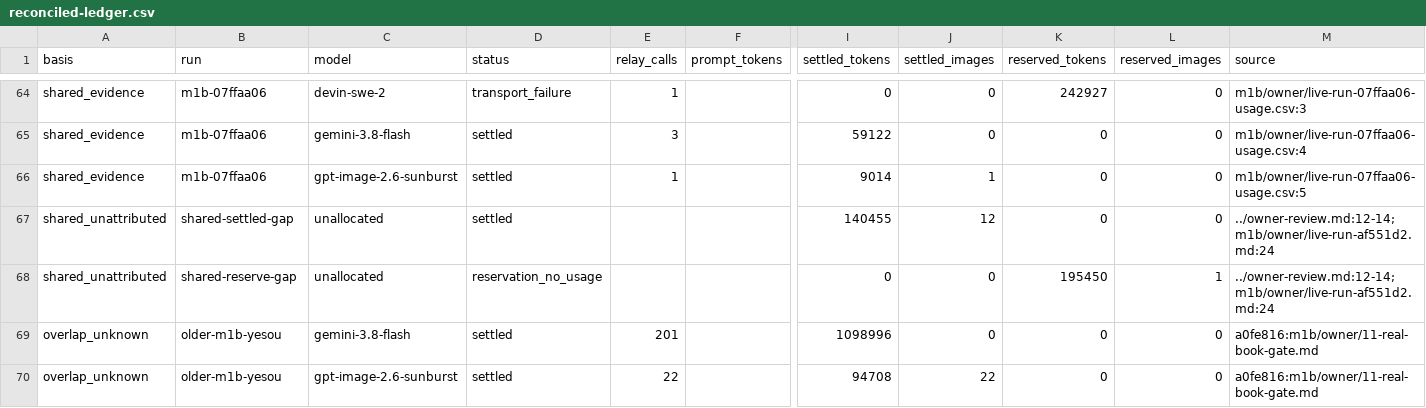
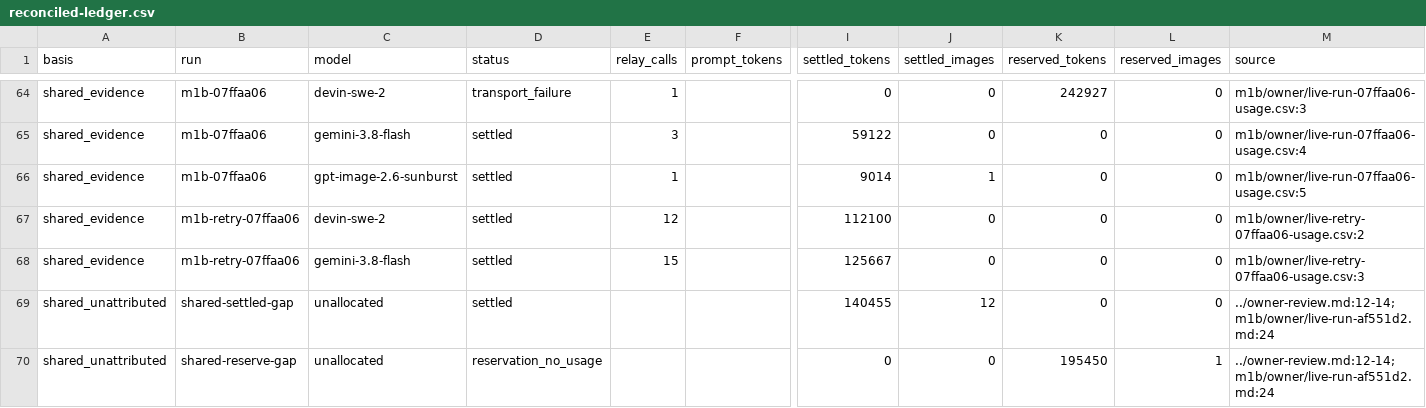
Before and after one commit to Yume2333/Novelive-dev, a CSV file: .workflow/evidence/usage-ledger/reconciled-ledger.csv, drawn as a sheet; only a part is shown, gaps mark what is left out; the shorter side is filled out with more unchanged rows; rows hold the shown columns only; the diff names each change by its address in the sheet, - before the commit and + after, or states it on an @@ line.

```diff
--- a/.workflow/evidence/usage-ledger/reconciled-ledger.csv
+++ b/.workflow/evidence/usage-ledger/reconciled-ledger.csv
+row 67: shared_evidence | m1b-retry-07ffaa06 | devin-swe-2 | settled | 12 |  | 112100 | 0 | 0 | 0 | m1b/owner/live-retry-07ffaa06-usage.csv:2
+row 68: shared_evidence | m1b-retry-07ffaa06 | gemini-3.8-flash | settled | 15 |  | 125667 | 0 | 0 | 0 | m1b/owner/live-retry-07ffaa06-usage.csv:3
```
Also changed, not shown: 4 other files.
